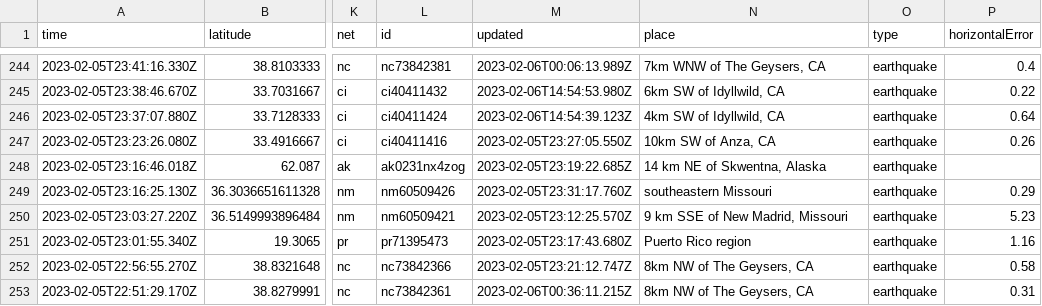
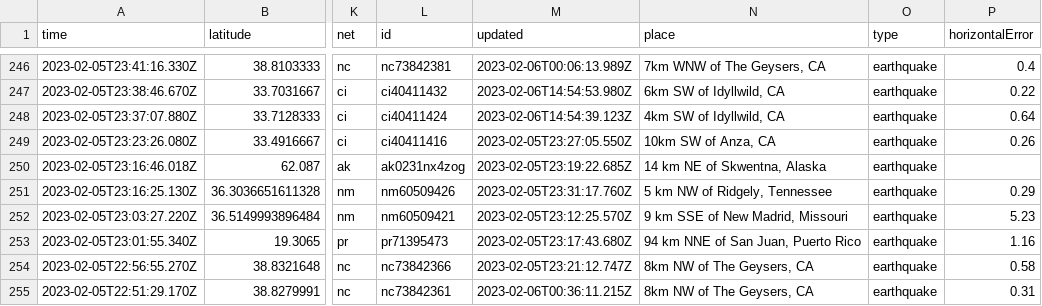
Before and after one commit to mattrehbein/nicar22-github-actions, a CSV file: usgs_current.csv, drawn as a sheet; only a part is shown, gaps mark what is left out; addresses are those after the commit; the diff covers the shown part only; the diff names each change by its address in the sheet, - before the commit and + after, or states it on an @@ line.

```diff
--- a/usgs_current.csv
+++ b/usgs_current.csv
-N251 (place): southeastern Missouri
+N251 (place): 5 km NW of Ridgely, Tennessee
-N253 (place): Puerto Rico region
+N253 (place): 94 km NNE of San Juan, Puerto Rico
```
Also changed, not shown: 2 added rows, 4 removed rows and 43 edited cells elsewhere in this file.
